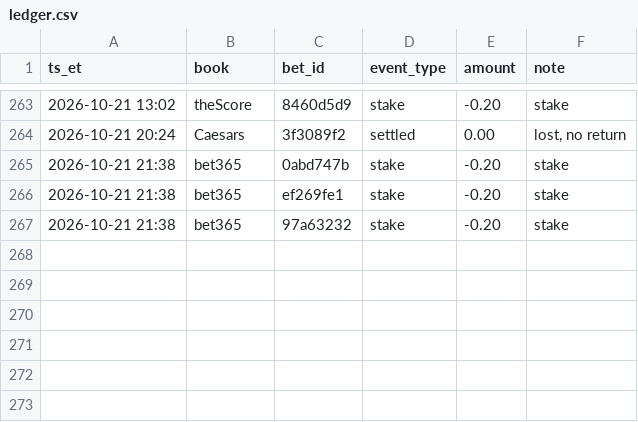
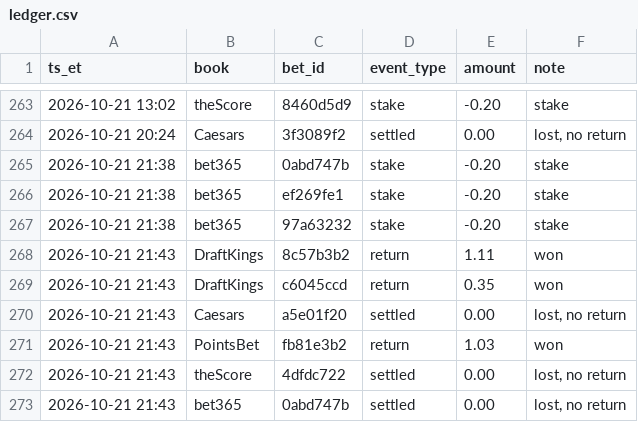
Before and after one commit to s-chuch/bet-dashboard, a CSV file: data/ledger.csv, drawn as a sheet; only a part is shown, gaps mark what is left out; the diff names each change by its address in the sheet, - before the commit and + after, or states it on an @@ line.

```diff
--- a/data/ledger.csv
+++ b/data/ledger.csv
+row 268: 2026-10-21 21:43 | DraftKings | 8c57b3b2 | return | 1.11 | won
+row 269: 2026-10-21 21:43 | DraftKings | c6045ccd | return | 0.35 | won
+row 270: 2026-10-21 21:43 | Caesars | a5e01f20 | settled | 0.00 | lost, no return
+row 271: 2026-10-21 21:43 | PointsBet | fb81e3b2 | return | 1.03 | won
+row 272: 2026-10-21 21:43 | theScore | 4dfdc722 | settled | 0.00 | lost, no return
+row 273: 2026-10-21 21:43 | bet365 | 0abd747b | settled | 0.00 | lost, no return
```
Also changed, not shown: data/balances.csv, data/bets.csv, 5 other files.
